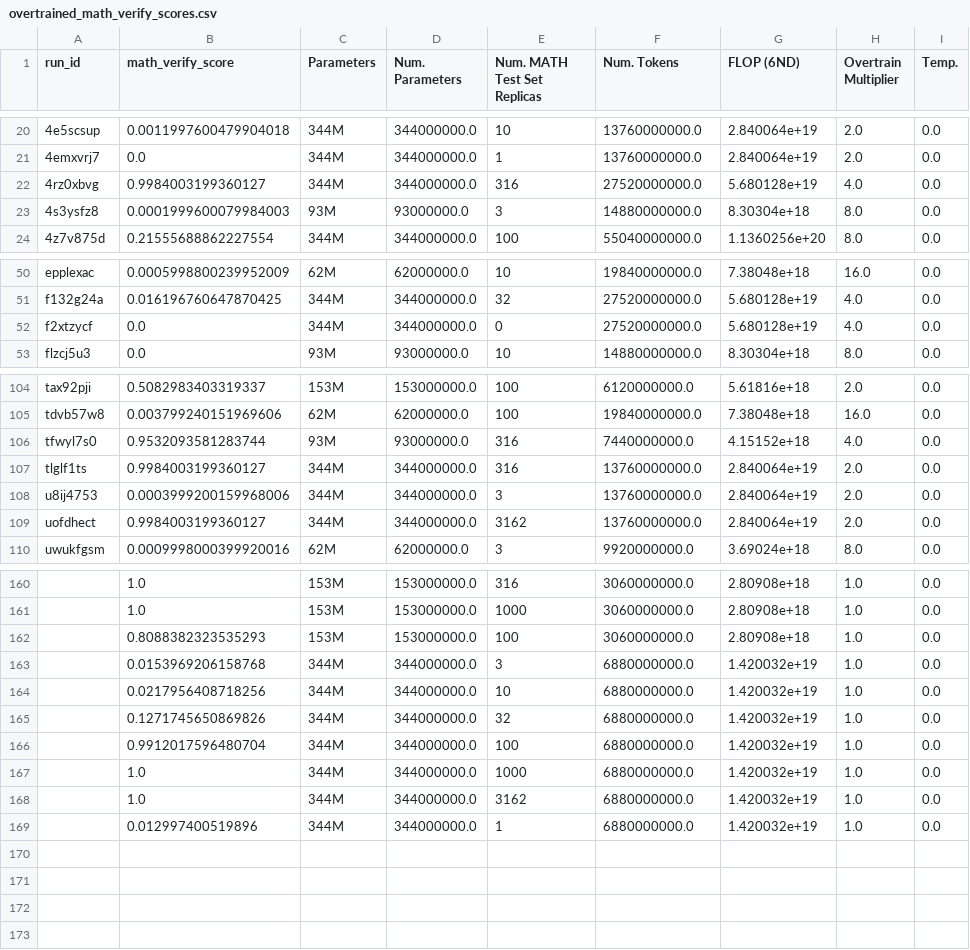
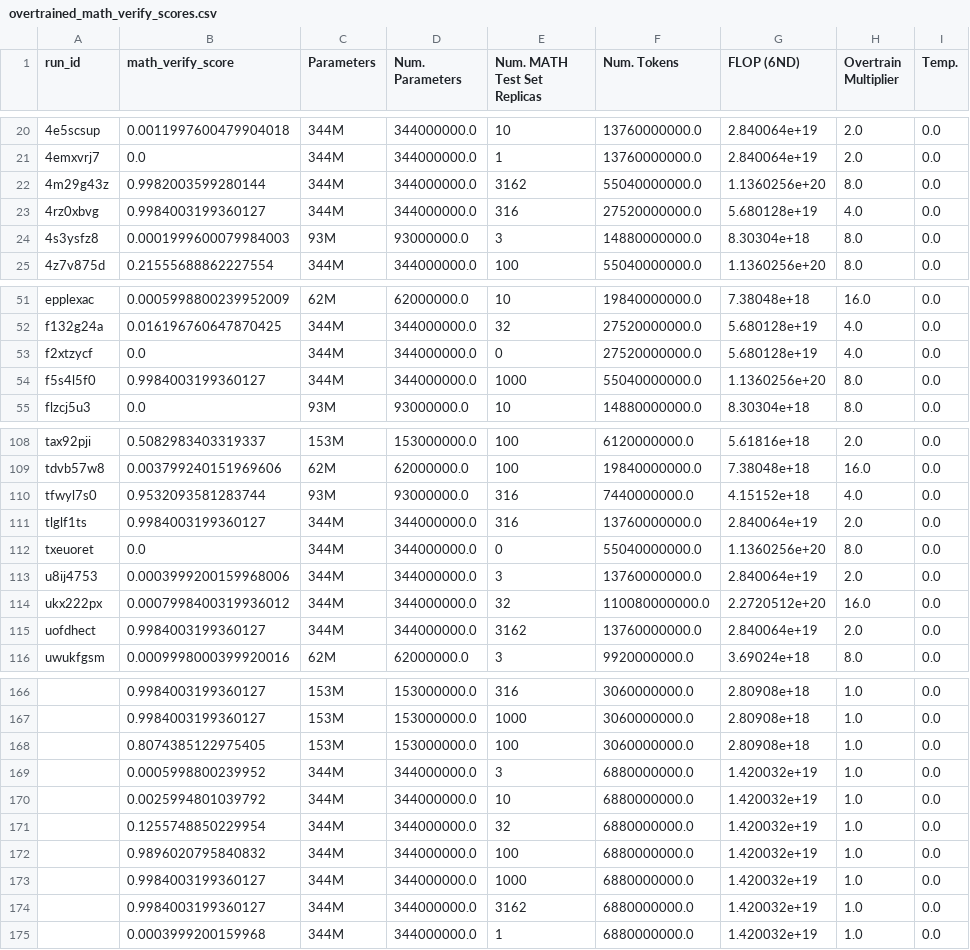
Before and after one commit to RylanSchaeffer/KoyejoLab-Test-Set-Contam-Generative-Evals, a CSV file: notebooks/17_math_qwen3_pt_overtrained_math_verify/results/overtrained_math_verify_scores.csv, drawn as a sheet; only a part is shown, gaps mark what is left out; addresses are those after the commit; the diff covers the shown part only; the diff names each change by its address in the sheet, - before the commit and + after, or states it on an @@ line.

```diff
--- a/notebooks/17_math_qwen3_pt_overtrained_math_verify/results/overtrained_math_verify_scores.csv
+++ b/notebooks/17_math_qwen3_pt_overtrained_math_verify/results/overtrained_math_verify_scores.csv
+row 22: 4m29g43z | 0.9982003599280144 | 344M | 344000000.0 | 3162 | 55040000000.0 | 1.1360256e+20 | 8.0 | 0.0
+row 54: f5s4l5f0 | 0.9984003199360127 | 344M | 344000000.0 | 1000 | 55040000000.0 | 1.1360256e+20 | 8.0 | 0.0
+row 112: txeuoret | 0.0 | 344M | 344000000.0 | 0 | 55040000000.0 | 1.1360256e+20 | 8.0 | 0.0
+row 114: ukx222px | 0.0007998400319936012 | 344M | 344000000.0 | 32 | 110080000000.0 | 2.2720512e+20 | 16.0 | 0.0
-B166:B167 (math_verify_score): 1.0
+B166:B167 (math_verify_score): 0.9984003199360127
-B168 (math_verify_score): 0.8088382323535293
+B168 (math_verify_score): 0.8074385122975405
-B169 (math_verify_score): 0.0153969206158768
+B169 (math_verify_score): 0.0005998800239952
-B170 (math_verify_score): 0.0217956408718256
+B170 (math_verify_score): 0.0025994801039792
-B171 (math_verify_score): 0.1271745650869826
+B171 (math_verify_score): 0.1255748850229954
-B172 (math_verify_score): 0.9912017596480704
+B172 (math_verify_score): 0.9896020795840832
-B173:B174 (math_verify_score): 1.0
+B173:B174 (math_verify_score): 0.9984003199360127
-B175 (math_verify_score): 0.012997400519896
+B175 (math_verify_score): 0.0003999200159968
```
Also changed, not shown: 2 added rows and 27 edited cells elsewhere in this file, 12 other files.
